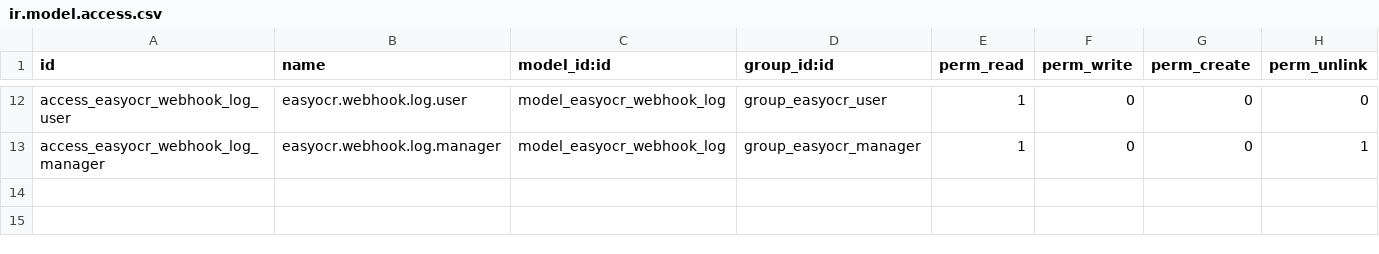
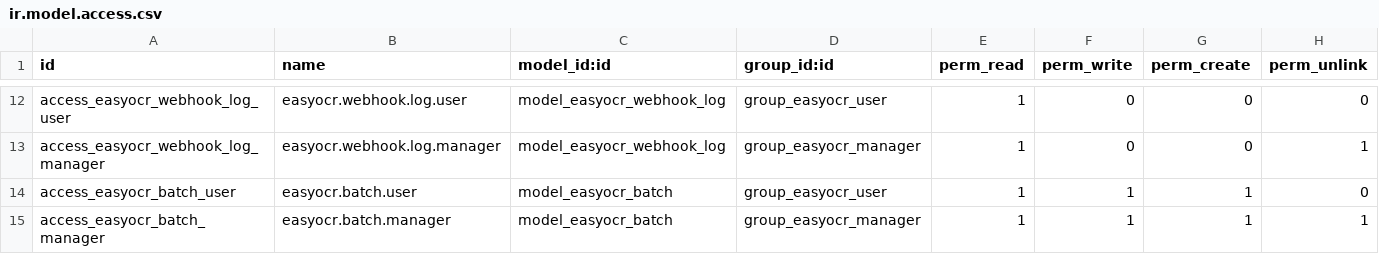
Before and after one commit to EasySoft-Tech-SL/odoo-easyocr-module, a CSV file: addons/easyocr/security/ir.model.access.csv, drawn as a sheet; only a part is shown, gaps mark what is left out.

Commit message:
Hand a folder over in one go, and follow it while it is read
Batch reading, the last screen the Dolibarr module has and this one did not.
A stack of files is chosen and named on a screen of its own, and nothing leaves
the machine until Send is pressed: that is where the readings are paid for, and
they are paid for together. The service takes the whole stack in one request and
answers straight away with a batch to follow, so the screen stays and says how
far it has got instead of sending the reader to a list to guess.

Each file of the stack becomes a document of its own, which is what lets the
readings land where they can be reviewed and corrected: the results are matched
to their documents by the name of the file and by the identifier the service
gives each one, so a second look at the same batch lands on the same rows. Shows
up by webhook the moment a document comes back, and by a scheduled job when
nobody is looking.

A batch is where credits go fastest, so a file that has already been read is
held back and asked about. The two buttons do what they say: send it anyway, or
leave it out and send the rest. Left out means out of the batch and unread, not
deleted; deleting a document needs a permission the reader of a batch does not
have to have.

The original sends the files one at a time because PHP forces it. Here they
travel together, which is what the service is built for. The `language` option
the original fills in is not sent: its own SDK drops it in silence, because it
is not part of the batch contract.

Using it in a browser turned up four things the suite could not have:

- `orm.create` answers with a list of ids, and taking it for an id builds a
  recordset out of a list. Every call after it died on the way in.
- An action without `views` is not "open it however you like": the client reads
  the list before it can open anything, and the button threw.
- A sentence glued together in the markup is looked up under a key that does not
  exist, so it stays in English whatever the .po says. The check now reads the
  tails of the templates too, which is where "page(s)" had been sitting since
  the beginning.
- The summary said "all of them were read" right above "1 failed", because the
  sentence read the service's word and the counts are ours. The counts cannot
  disagree with the line under them, so the sentence is read off them.

```diff
--- a/addons/easyocr/security/ir.model.access.csv
+++ b/addons/easyocr/security/ir.model.access.csv
@@ -13 +13,3 @@ access_easyocr_webhook_log_user,easyocr.webhook.log.user,model_easyocr_webhook_l
 access_easyocr_webhook_log_manager,easyocr.webhook.log.manager,model_easyocr_webhook_log,group_easyocr_manager,1,0,0,1
+access_easyocr_batch_user,easyocr.batch.user,model_easyocr_batch,group_easyocr_user,1,1,1,0
+access_easyocr_batch_manager,easyocr.batch.manager,model_easyocr_batch,group_easyocr_manager,1,1,1,1
```
Also changed, not shown: 29 other files.
